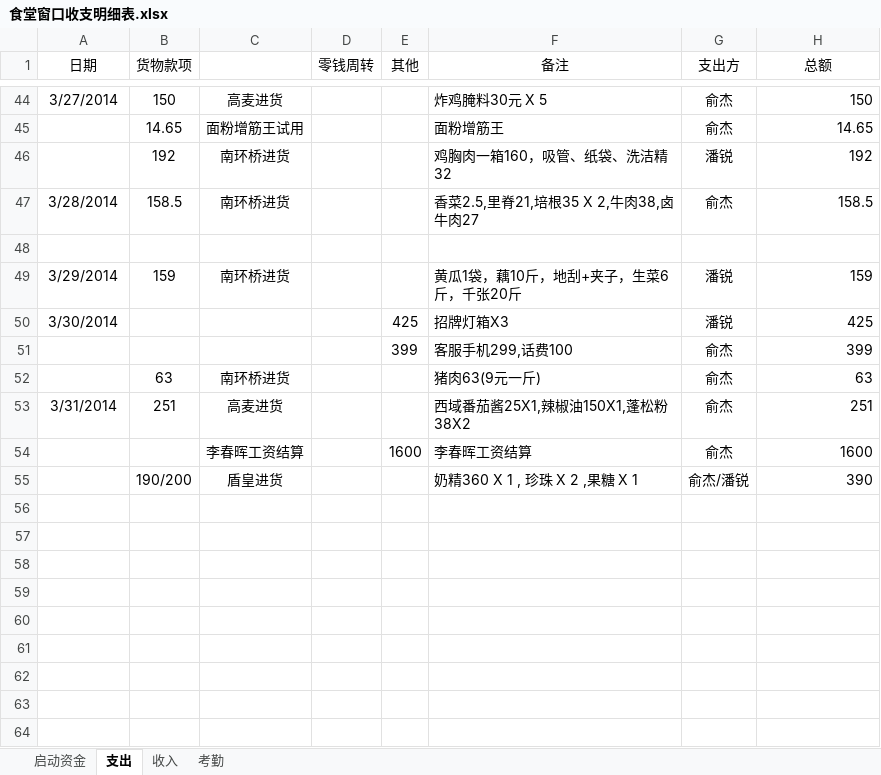
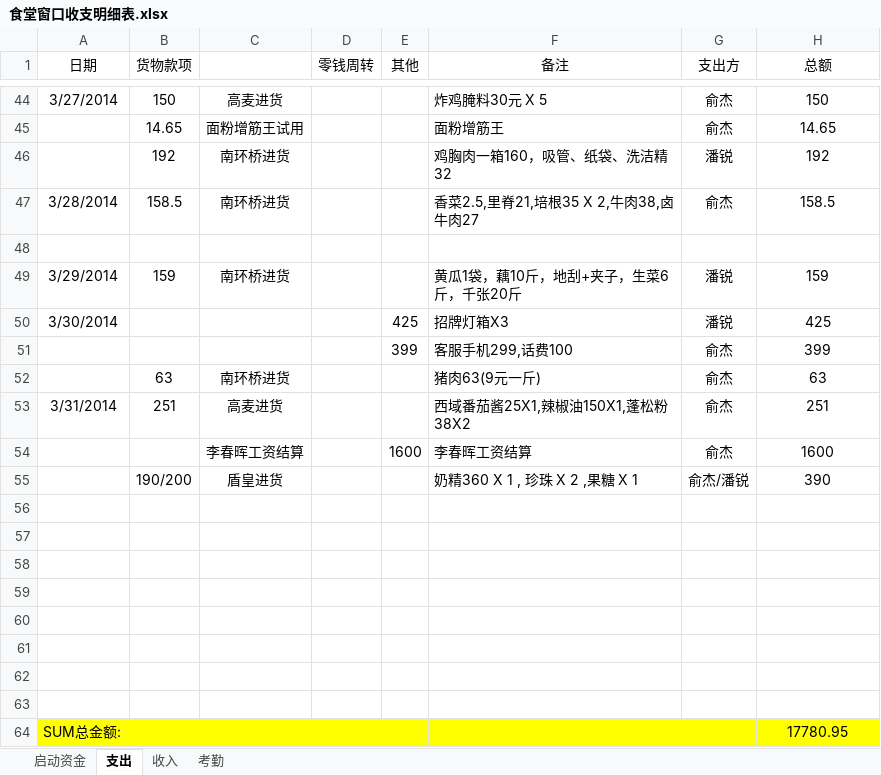
Before and after one commit to suda8/test, an Excel workbook: 食堂窗口收支明细表.xlsx, sheet 支出, drawn as a sheet; only a part is shown, gaps mark what is left out; values as stored, in another font and other column widths than the file's, no borders; the diff covers the shown part only; the diff names each change by its address in the sheet, - before the commit and + after, or states it on an @@ line.

```diff
--- a/食堂窗口收支明细表.xlsx (sheet 支出)
+++ b/食堂窗口收支明细表.xlsx (sheet 支出)
-H44:H47 alignment: right
+H44:H47 alignment: center
-H49:H55 alignment: right
+H49:H55 alignment: center
+row 56: (empty)
+row 57: (empty)
+row 58: (empty)
+row 59: (empty)
+row 60: (empty)
+row 61: (empty)
+row 62: (empty)
+row 63: (empty)
+row 64: SUM总金额: |  |  |  |  |  |  | 17780.95
```
Also changed, not shown: cell formats elsewhere in this sheet, sheet 收入.
